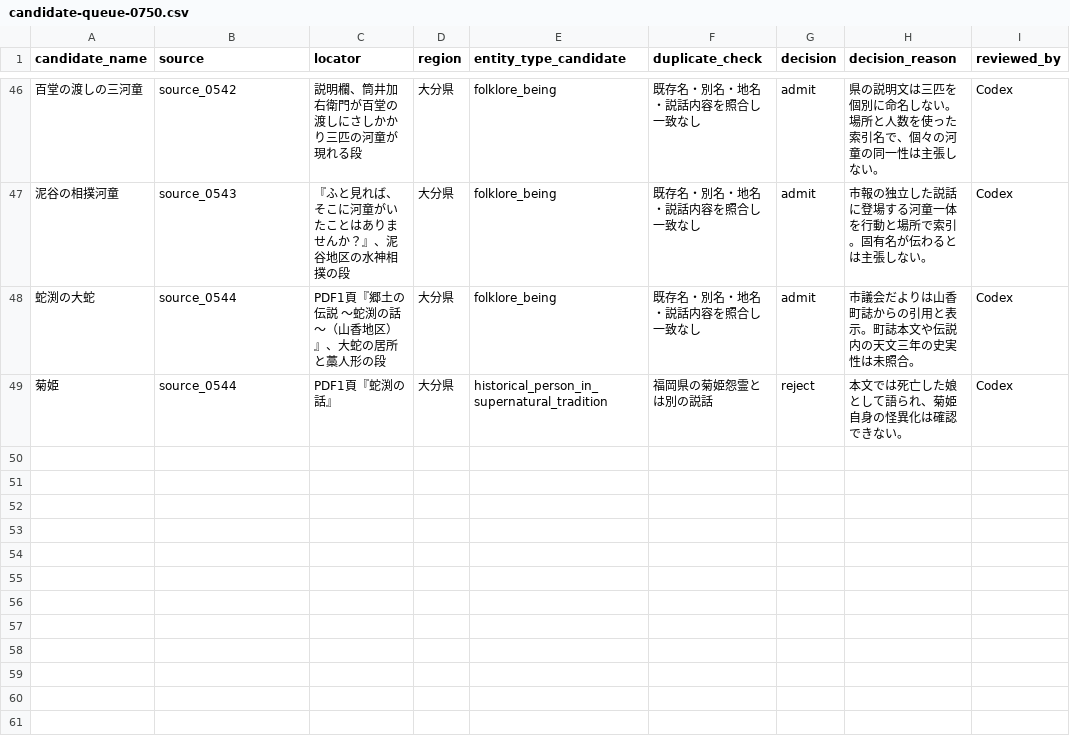
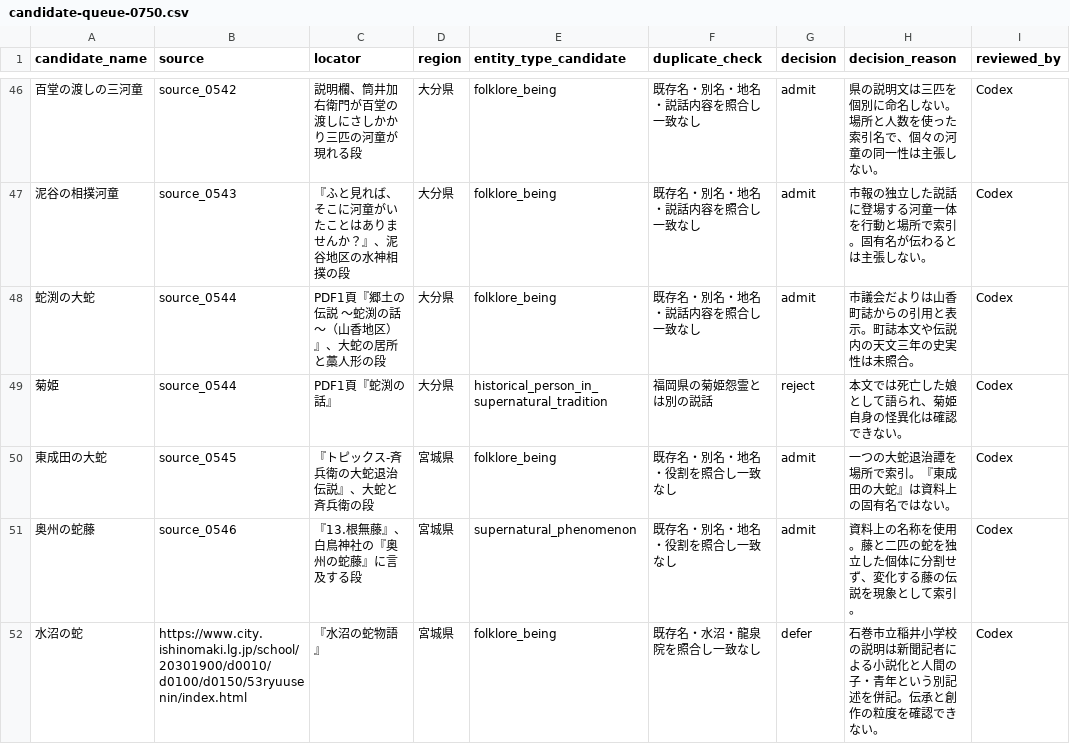
Before and after one commit to Anko-romochi/japan-yokai-index, a CSV file: research/long-run-1000/candidate-queue-0750.csv, drawn as a sheet; only a part is shown, gaps mark what is left out.

Commit message:
Add source-linked Miyagi serpent traditions

```diff
--- a/research/long-run-1000/candidate-queue-0750.csv
+++ b/research/long-run-1000/candidate-queue-0750.csv
@@ -49 +49,4 @@ candidate_name,source,locator,region,entity_type_candidate,duplicate_check,decis
 菊姫,source_0544,PDF1頁『蛇渕の話』,大分県,historical_person_in_supernatural_tradition,福岡県の菊姫怨霊とは別の説話,reject,本文では死亡した娘として語られ、菊姫自身の怪異化は確認できない。,Codex
+東成田の大蛇,source_0545,『トピックス-斉兵衛の大蛇退治伝説』、大蛇と斉兵衛の段,宮城県,folklore_being,既存名・別名・地名・役割を照合し一致なし,admit,一つの大蛇退治譚を場所で索引。『東成田の大蛇』は資料上の固有名ではない。,Codex
+奥州の蛇藤,source_0546,『13.根無藤』、白鳥神社の『奥州の蛇藤』に言及する段,宮城県,supernatural_phenomenon,既存名・別名・地名・役割を照合し一致なし,admit,資料上の名称を使用。藤と二匹の蛇を独立した個体に分割せず、変化する藤の伝説を現象として索引。,Codex
+水沼の蛇,https://www.city.ishinomaki.lg.jp/school/20301900/d0010/d0100/d0150/53ryuusenin/index.html,『水沼の蛇物語』,宮城県,folklore_being,既存名・水沼・龍泉院を照合し一致なし,defer,石巻市立稲井小学校の説明は新聞記者による小説化と人間の子・青年という別記述を併記。伝承と創作の粒度を確認できない。,Codex
```
Also changed, not shown: 3 other files.
